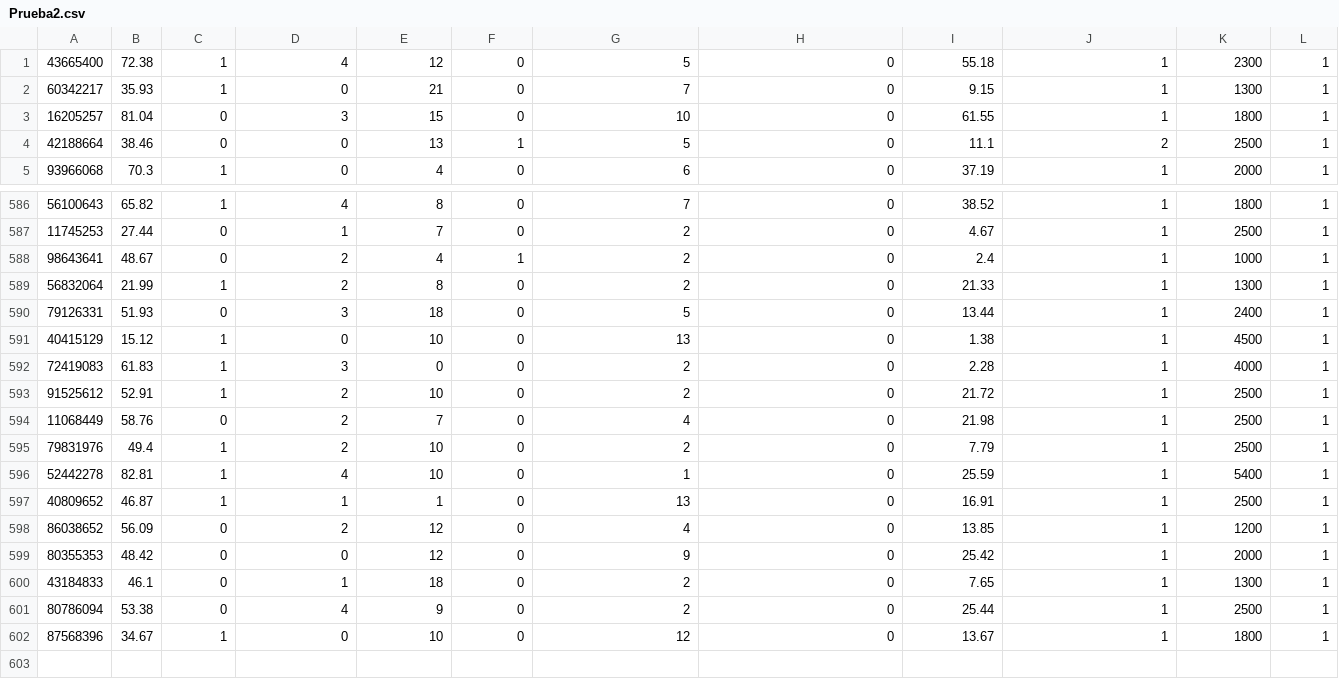
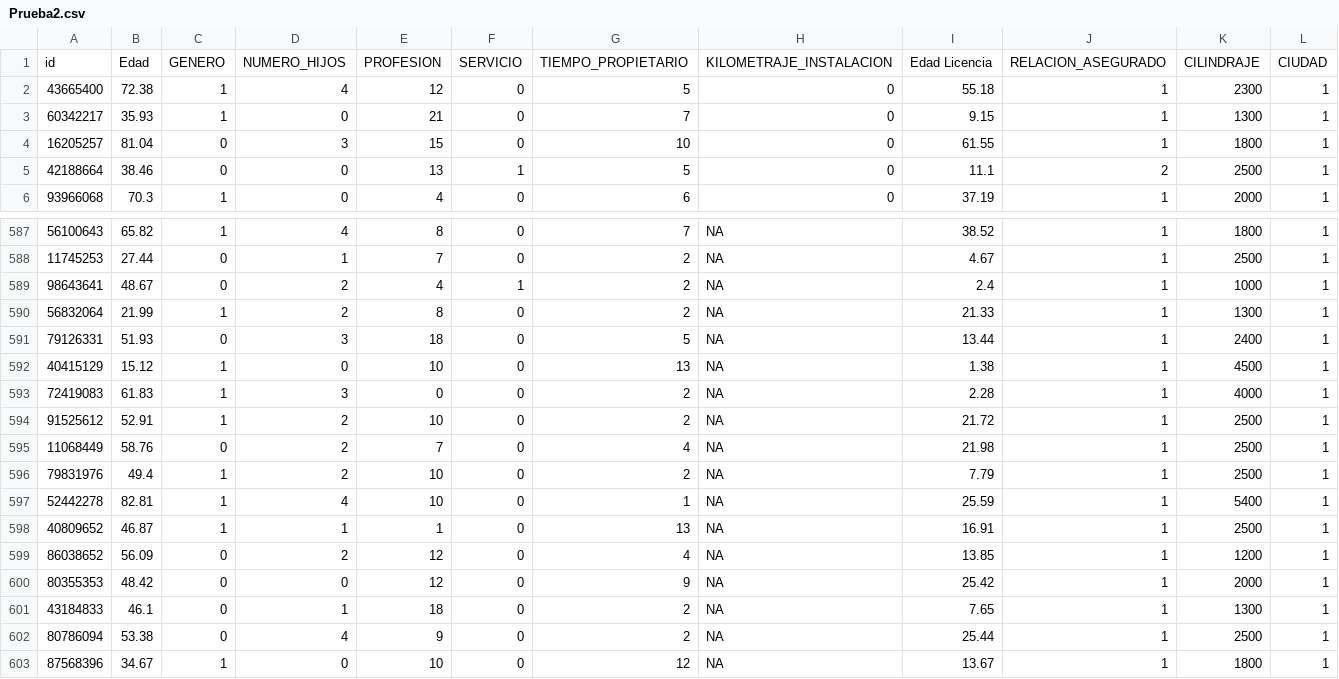
Before and after one commit to Sarl23/csv-and-files, a CSV file: Prueba2.csv, drawn as a sheet; only a part is shown, gaps mark what is left out; addresses are those after the commit; rows hold the shown columns only; the diff covers the shown part only; the diff names each change by its address in the sheet, - before the commit and + after, or states it on an @@ line.

```diff
--- a/Prueba2.csv
+++ b/Prueba2.csv
+row 1: id | Edad | GENERO | NUMERO_HIJOS | PROFESION | SERVICIO | TIEMPO_PROPIETARIO | KILOMETRAJE_INSTALACION | Edad Licencia | RELACION_ASEGURADO | CILINDRAJE | CIUDAD
-H587:H603: 0
+H587:H603: NA
```
Also changed, not shown: 28 edited cells elsewhere in this file, examenfinal.csv.
